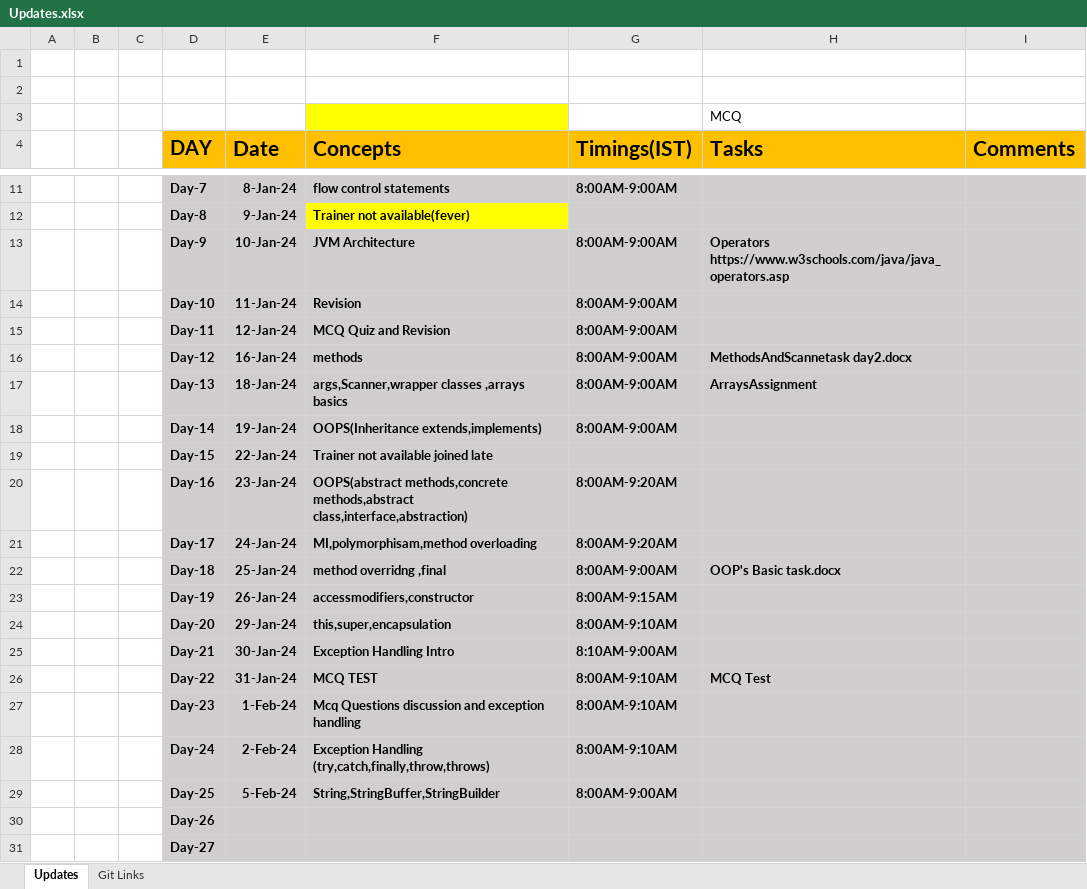
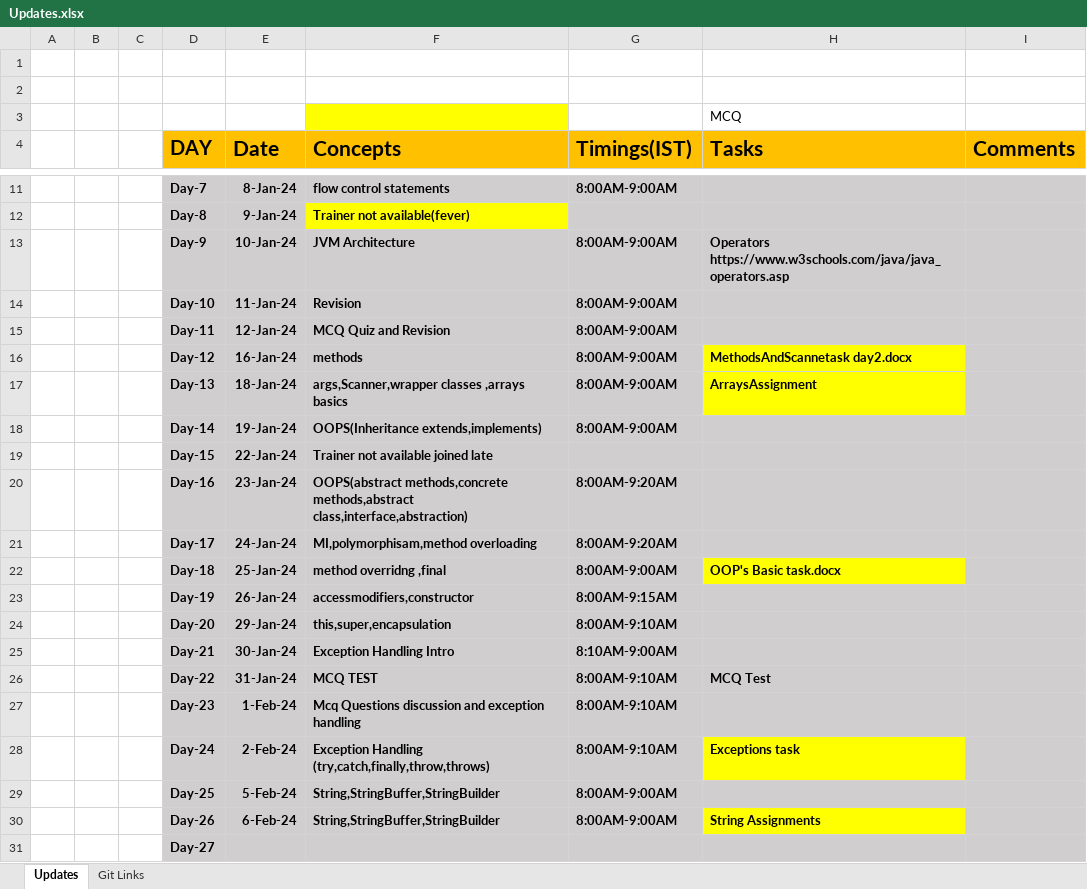
Before and after one commit to sandeepsomavarapu/OT9_Dec_28th_javafsd, an Excel workbook: Updates.xlsx, sheet Updates, drawn as a sheet; only a part is shown, gaps mark what is left out; values as stored, in another font and other column widths than the file's, no borders; removed rows and columns are numbered as before the commit, all else as after; the diff names each change by its address in the sheet, - before the commit and + after, or states it on an @@ line.

```diff
--- a/Updates.xlsx (sheet Updates)
+++ b/Updates.xlsx (sheet Updates)
-H16:H17 fill: #D0CECE
+H16:H17 fill: #FFFF00
-H22 fill: #D0CECE
+H22 fill: #FFFF00
-H28 (Tasks): (empty)
+H28 (Tasks): Exceptions task
-H28 fill: #D0CECE
+H28 fill: #FFFF00
-row 30:  |  |  | Day-26
+row 30:  |  |  | Day-26 | 6-Feb-24 | String,StringBuffer,StringBuilder | 8:00AM-9:00AM | String Assignments
```
Also changed, not shown: 1 other file.
